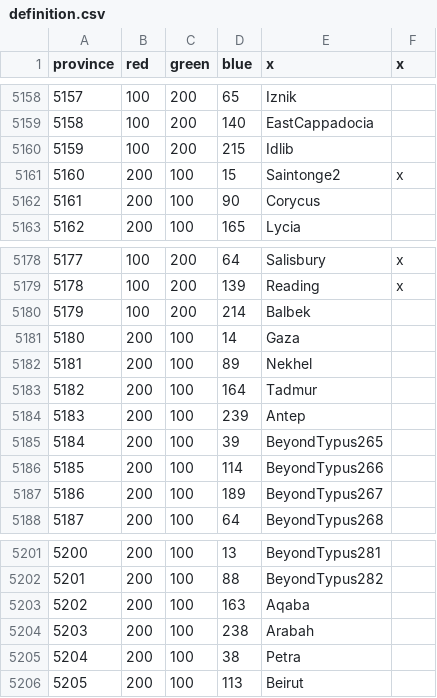
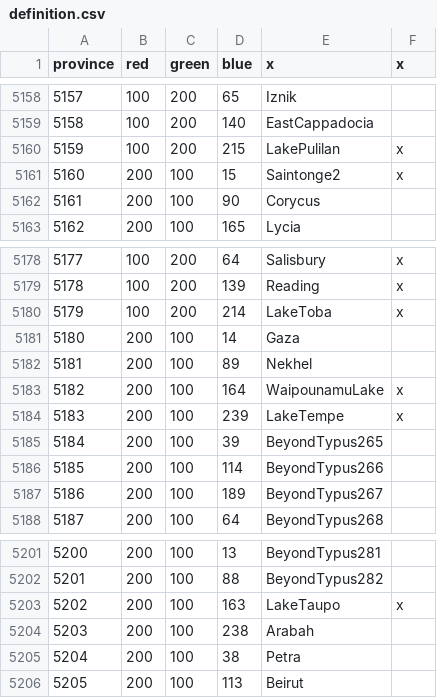
Before and after one commit to AlejandroGiner/Lux-in-Tenebris, a CSV file: map/definition.csv, drawn as a sheet; only a part is shown, gaps mark what is left out.

```diff
--- a/map/definition.csv
+++ b/map/definition.csv
@@ -5159,3 +5159,3 @@ province;red;green;blue;x;x
 5158;100;200;140;EastCappadocia
-5159;100;200;215;Idlib
+5159;100;200;215;LakePulilan;x
 5160;200;100;15;Saintonge2;x
@@ -5179,7 +5179,7 @@ province;red;green;blue;x;x
 5178;100;200;139;Reading;x
-5179;100;200;214;Balbek
+5179;100;200;214;LakeToba;x
 5180;200;100;14;Gaza
 5181;200;100;89;Nekhel
-5182;200;100;164;Tadmur
-5183;200;100;239;Antep
+5182;200;100;164;WaipounamuLake;x
+5183;200;100;239;LakeTempe;x
 5184;200;100;39;BeyondTypus265
@@ -5202,3 +5202,3 @@ province;red;green;blue;x;x
 5201;200;100;88;BeyondTypus282
-5202;200;100;163;Aqaba
+5202;200;100;163;LakeTaupo;x
 5203;200;100;238;Arabah
```
Also changed, not shown: 17 other files.
